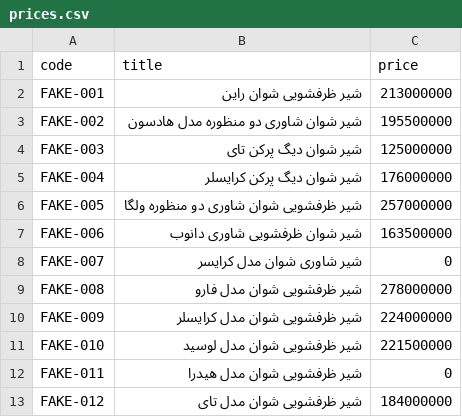
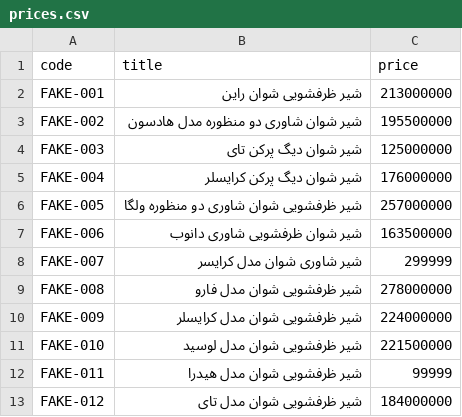
Before and after one commit to aRiAn-jsx/moaserhome-price-updater, a CSV file: prices.csv, drawn as a sheet.

Commit message:
Update prices.csv

```diff
--- a/prices.csv
+++ b/prices.csv
@@ -7,3 +7,3 @@ FAKE-005,شیر ظرفشویی شوان شاوری دو منظوره ولگا,25
 FAKE-006,شیر شوان ظرفشویی شاوری دانوب,163500000
-FAKE-007,شیر شاوری شوان مدل کرایسر,0
+FAKE-007,شیر شاوری شوان مدل کرایسر,299999
 FAKE-008,شیر ظرفشویی شوان مدل  فارو,278000000
@@ -11,3 +11,3 @@ FAKE-009,شیر ظرفشویی شوان مدل  کرایسلر,224000000
 FAKE-010,شیر ظرفشویی شوان مدل  لوسید,221500000
-FAKE-011,شیر ظرفشویی شوان مدل هیدرا,0
+FAKE-011,شیر ظرفشویی شوان مدل هیدرا,99999
 FAKE-012,شیر ظرفشویی شوان مدل  تای,184000000
```
